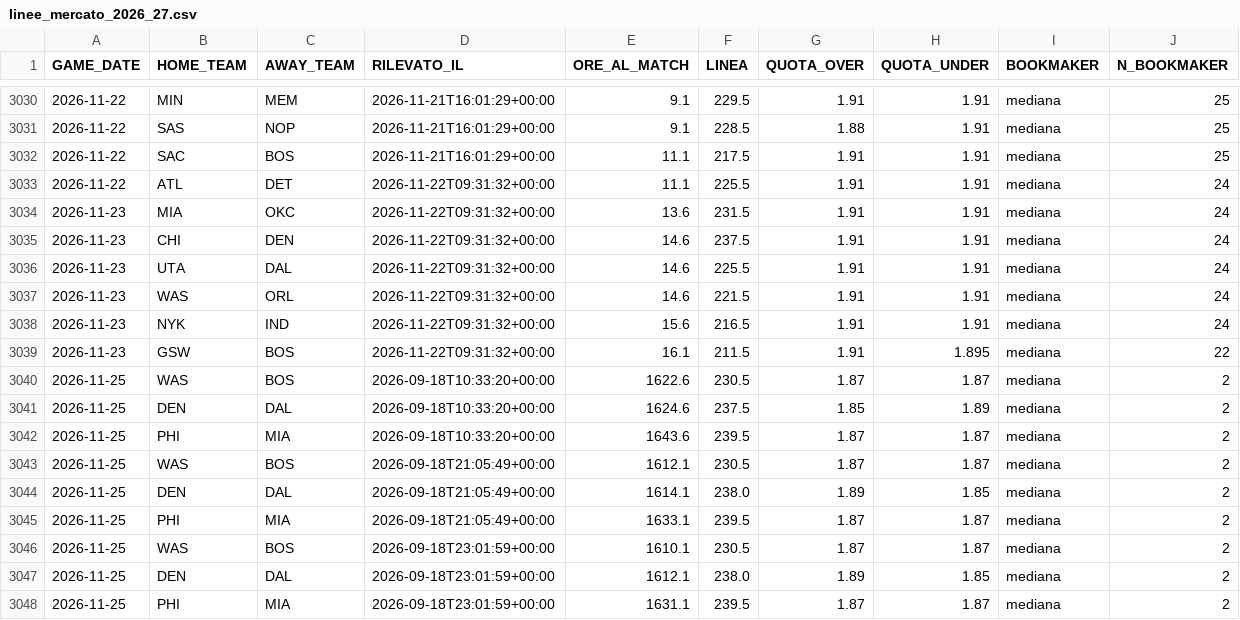
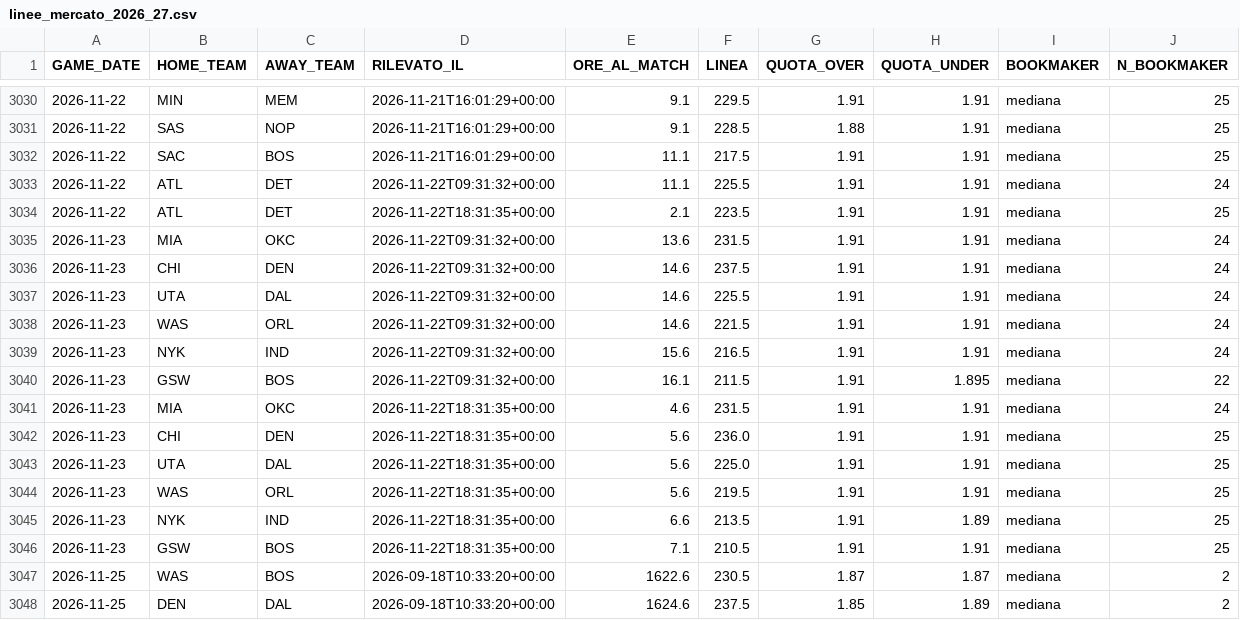
Before and after one commit to lorenzocirla-creator/nba-overunder-pipeline, a CSV file: dati/linee_mercato_2026_27.csv, drawn as a sheet; only a part is shown, gaps mark what is left out; the shorter side is filled out with more unchanged rows; the diff names each change by its address in the sheet, - before the commit and + after, or states it on an @@ line.

```diff
--- a/dati/linee_mercato_2026_27.csv
+++ b/dati/linee_mercato_2026_27.csv
+row 3034: 2026-11-22 | ATL | DET | 2026-11-22T18:31:35+00:00 | 2.1 | 223.5 | 1.91 | 1.91 | mediana | 25
+row 3041: 2026-11-23 | MIA | OKC | 2026-11-22T18:31:35+00:00 | 4.6 | 231.5 | 1.91 | 1.91 | mediana | 24
+row 3042: 2026-11-23 | CHI | DEN | 2026-11-22T18:31:35+00:00 | 5.6 | 236.0 | 1.91 | 1.91 | mediana | 25
+row 3043: 2026-11-23 | UTA | DAL | 2026-11-22T18:31:35+00:00 | 5.6 | 225.0 | 1.91 | 1.91 | mediana | 25
+row 3044: 2026-11-23 | WAS | ORL | 2026-11-22T18:31:35+00:00 | 5.6 | 219.5 | 1.91 | 1.91 | mediana | 25
+row 3045: 2026-11-23 | NYK | IND | 2026-11-22T18:31:35+00:00 | 6.6 | 213.5 | 1.91 | 1.89 | mediana | 25
+row 3046: 2026-11-23 | GSW | BOS | 2026-11-22T18:31:35+00:00 | 7.1 | 210.5 | 1.91 | 1.91 | mediana | 25
```
Also changed, not shown: 1 other file.
